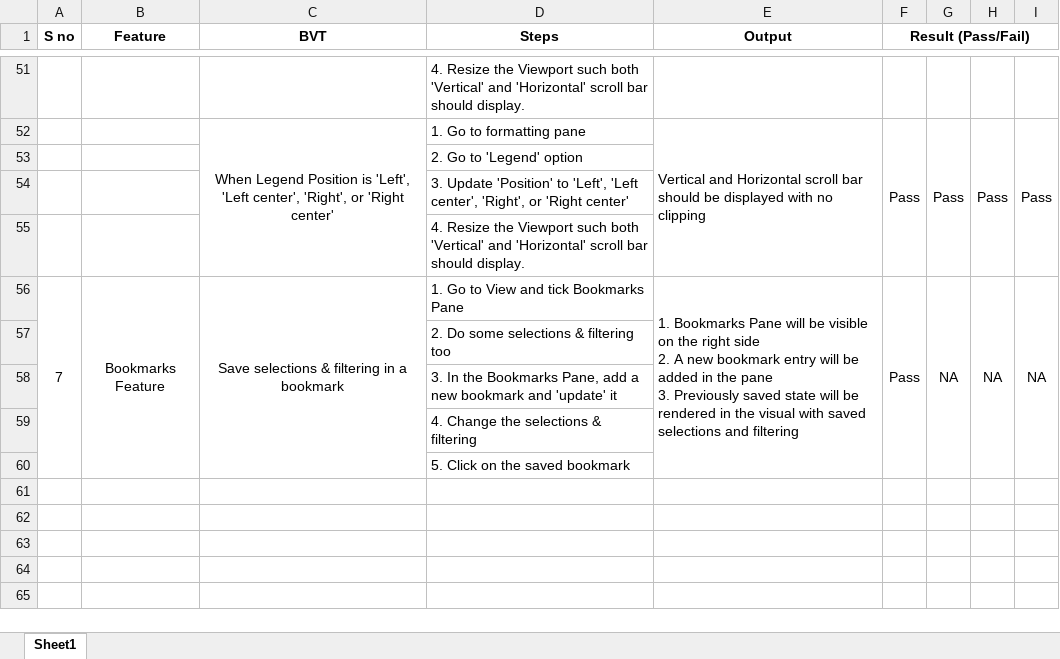
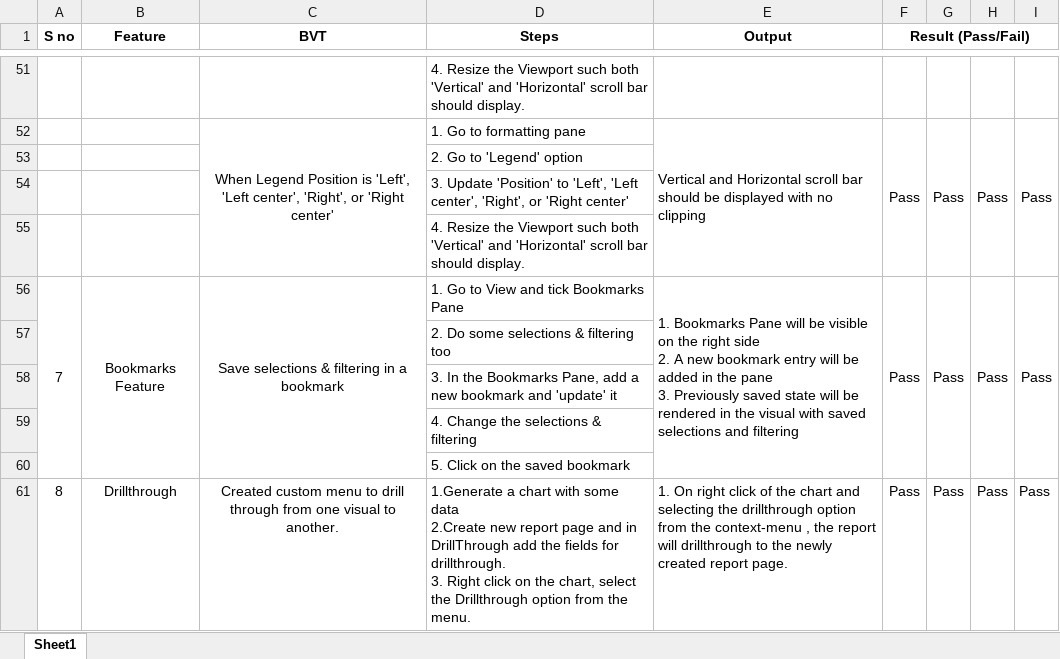
Before and after one commit to zBritva/PowerBI-visuals, an Excel workbook: documents/Published/Quadrant Chart/QuadrantChartByMAQSoftwareChecklist.xlsx, sheet Sheet1, drawn as a sheet; only a part is shown, gaps mark what is left out; values as stored, in another font and other column widths than the file's, no borders; ↵ is a line break in a cell; the diff names each change by its address in the sheet, - before the commit and + after, or states it on an @@ line.

Commit message:
Added context menu, bookmarks, interactivity-service. Upgraded API to v2.3.0

```diff
--- a/documents/Published/Quadrant Chart/QuadrantChartByMAQSoftwareChecklist.xlsx (sheet Sheet1)
+++ b/documents/Published/Quadrant Chart/QuadrantChartByMAQSoftwareChecklist.xlsx (sheet Sheet1)
-G56: NA
+G56: Pass
-H56: NA
+H56: Pass
-I56: NA
+I56: Pass
+row 61: 8 | Drillthrough | Created custom menu to drill through from one visual to another. | 1.Generate a chart with some data ↵ 2.Create new report page and in DrillThrough add the fields for drillthrough. ↵ 3. Right click on the chart, select the Drillthrough option from the menu. | 1. On right click of the chart and selecting the drillthrough option from the context-menu , the report will drillthrough to the newly created report page. | Pass | Pass | Pass | Pass
```
Also changed, not shown: 13 other files.
